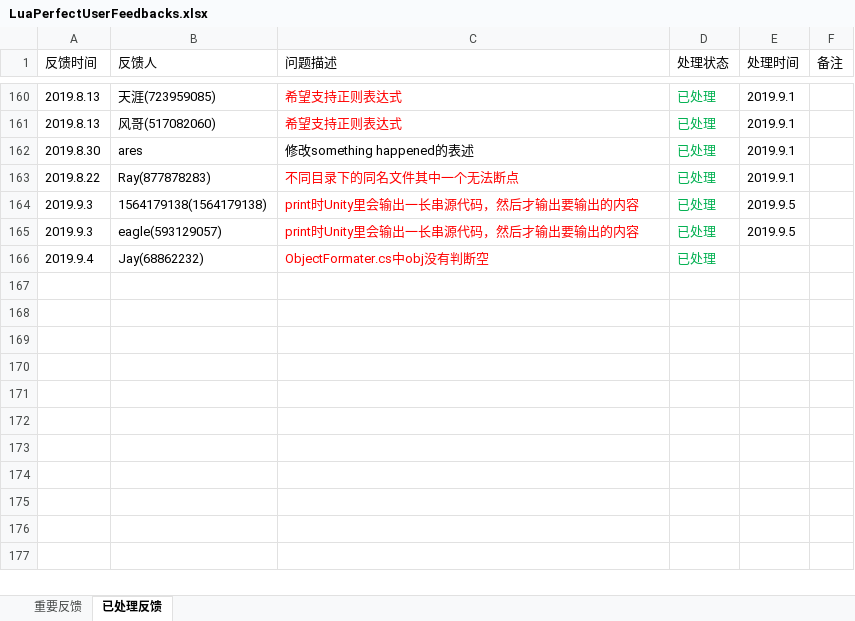
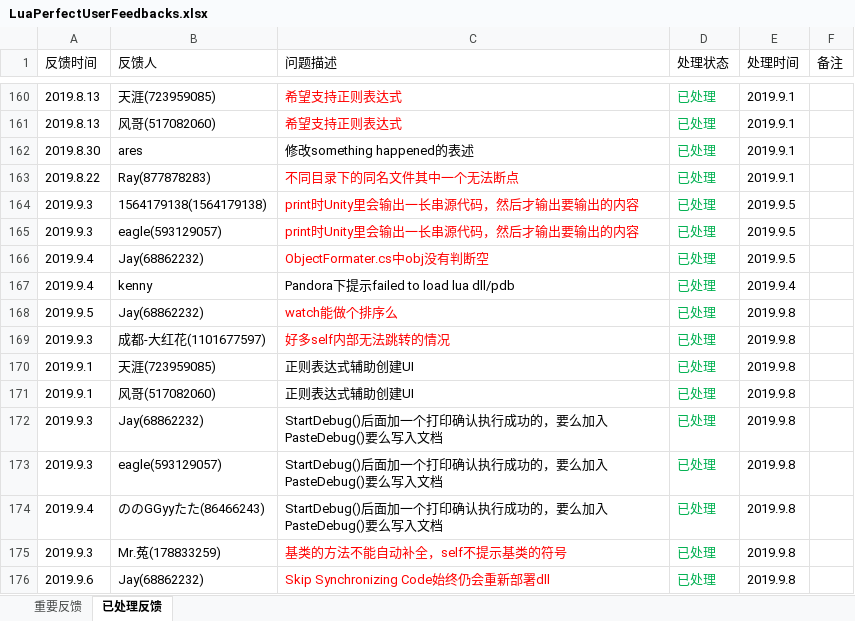
Before and after one commit to jiangzheng1986/LuaPerfect, an Excel workbook: Docs/LuaPerfectUserFeedbacks.xlsx, sheet 已处理反馈, drawn as a sheet; only a part is shown, gaps mark what is left out; values as stored, in another font and other column widths than the file's, no borders; the diff names each change by its address in the sheet, - before the commit and + after, or states it on an @@ line.

Commit message:
update user feedback

```diff
--- a/Docs/LuaPerfectUserFeedbacks.xlsx (sheet 已处理反馈)
+++ b/Docs/LuaPerfectUserFeedbacks.xlsx (sheet 已处理反馈)
-E166 (处理时间): (empty)
+E166 (处理时间): 2019.9.5
+row 167: 2019.9.4 | kenny | Pandora下提示failed to load lua dll/pdb | 已处理 | 2019.9.4
+row 168: 2019.9.5 | Jay(68862232) | watch能做个排序么 | 已处理 | 2019.9.8
+row 169: 2019.9.3 | 成都-大红花(1101677597) | 好多self内部无法跳转的情况 | 已处理 | 2019.9.8
+row 170: 2019.9.1 | 天涯(723959085) | 正则表达式辅助创建UI | 已处理 | 2019.9.8
+row 171: 2019.9.1 | 风哥(517082060) | 正则表达式辅助创建UI | 已处理 | 2019.9.8
+row 172: 2019.9.3 | Jay(68862232) | StartDebug()后面加一个打印确认执行成功的，要么加入PasteDebug()要么写入文档 | 已处理 | 2019.9.8
+row 173: 2019.9.3 | eagle(593129057) | StartDebug()后面加一个打印确认执行成功的，要么加入PasteDebug()要么写入文档 | 已处理 | 2019.9.8
+row 174: 2019.9.4 | ののGGyyたた(86466243) | StartDebug()后面加一个打印确认执行成功的，要么加入PasteDebug()要么写入文档 | 已处理 | 2019.9.8
+row 175: 2019.9.3 | Mr.菟(178833259) | 基类的方法不能自动补全，self不提示基类的符号 | 已处理 | 2019.9.8
+row 176: 2019.9.6 | Jay(68862232) | Skip Synchronizing Code始终仍会重新部署dll | 已处理 | 2019.9.8
```
Also changed, not shown: sheet 重要反馈.
